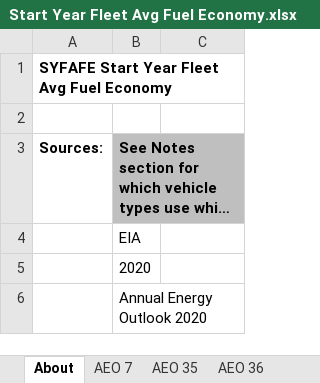
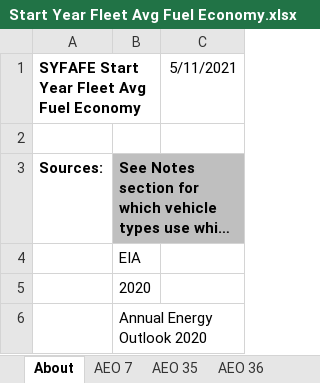
Before and after one commit to EnergyInnovation/eps-pennsylvania, an Excel workbook: InputData/trans/SYFAFE/Start Year Fleet Avg Fuel Economy.xlsx, sheet About, drawn as a sheet; only a part is shown; long unchanged cells end in …; values as stored, in another font and other column widths than the file's, no borders; the diff names each change by its address in the sheet, - before the commit and + after, or states it on an @@ line.

```diff
--- a/InputData/trans/SYFAFE/Start Year Fleet Avg Fuel Economy.xlsx (sheet About)
+++ b/InputData/trans/SYFAFE/Start Year Fleet Avg Fuel Economy.xlsx (sheet About)
-C1: (empty)
+C1: 5/11/2021
```
Also changed, not shown: sheet BAADTbVT, sheet SEDS Transport, sheet SYFAFE-frgt, InputData/elec/SoESCaOMCbIC/Share of Electricity Sector Capital and OM Costs by ISIC Code.xlsx, InputData/elec/SoTCCbIC/Share of Transmission Capital Costs by ISIC Code.xlsx, 42 other files.
